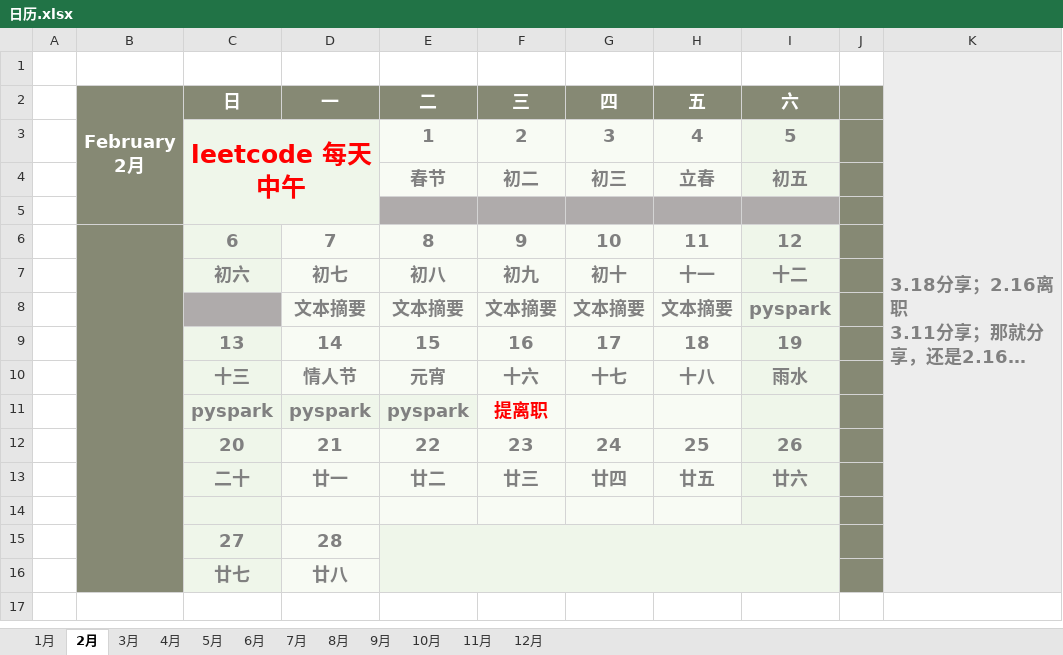
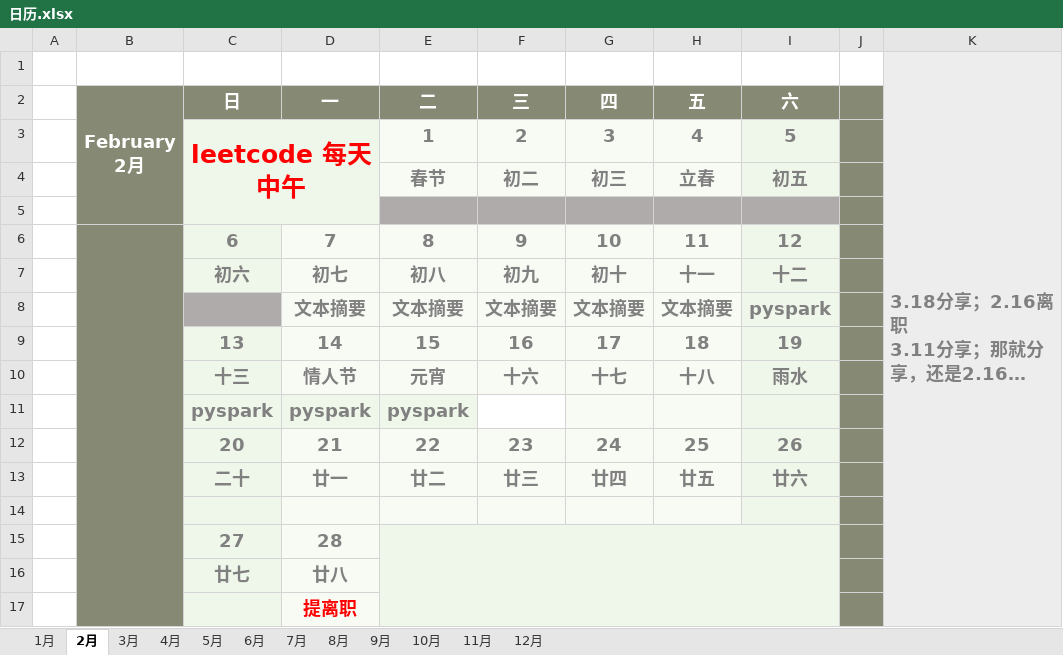
Before and after one commit to dingtom/note, an Excel workbook: draft/日历.xlsx, sheet 2月, drawn as a sheet; long unchanged cells end in …; values as stored, in another font and other column widths than the file's, no borders; charts and pictures not drawn; the diff names each change by its address in the sheet, - before the commit and + after, or states it on an @@ line.

```diff
--- a/draft/日历.xlsx (sheet 2月)
+++ b/draft/日历.xlsx (sheet 2月)
-F11 (三): 提离职
+F11 (三): (empty)
-F11 fill: #F8FBF4
+F11 fill: none
+row 17:  |  |  | 提离职
```
Also changed, not shown: sheet 3月, charts or pictures, 10 other files.
